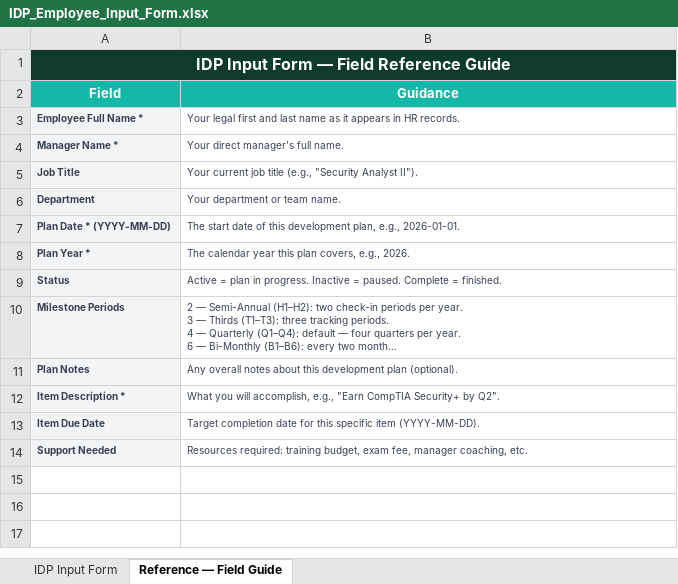
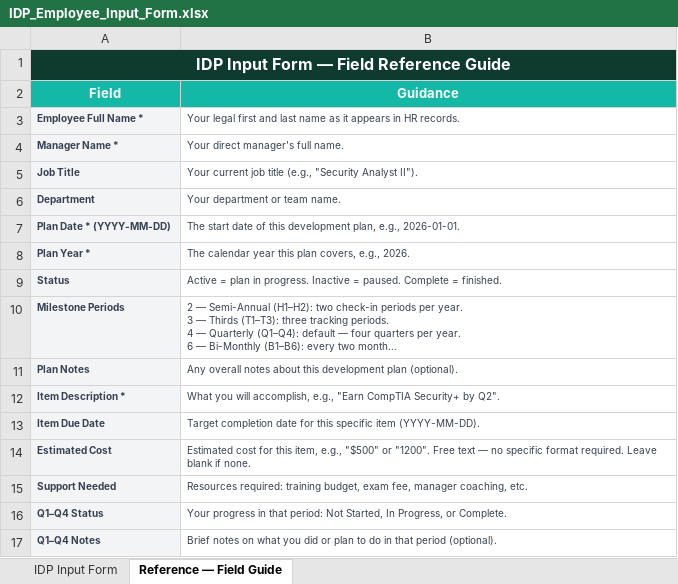
Before and after one commit to anndunkin/idp-manager, an Excel workbook: assets/IDP_Employee_Input_Form.xlsx, sheet Reference — Field Guide, drawn as a sheet; long unchanged cells end in …; values as stored, in another font and other column widths than the file's, no borders; the diff names each change by its address in the sheet, - before the commit and + after, or states it on an @@ line.

Commit message:
feat: Cost estimates + Quarterly Milestones in Employee Input Form — v1.2.0
Form changes:
- Remove 'Paul Selby's IDP Tool' branding from title
- Remove 'for import into the IDP system' from sub-banner
- Remove step 4 from How to Submit section
- Expand to 9-column layout (A-I)
- Add Est. Cost column (D14-D18) to Section 3 development items
- Add Section 4 Quarterly Milestone Check-Ins (rows 20-26)
  with per-item Q1-Q4 Status + Notes grid

App changes:
- Add cost_estimate TEXT column to development_items (schema + migration)
- Add cost_estimate to DevelopmentItem, ItemCreate, ItemUpdate, IdpFilePayload
- Update itemCreate, itemUpdate, buildFilePayload, importFilePayload
- Rewrite importExcel.ts: new NAMED_CELL_MAP (v1.2.0 addresses),
  cost_estimate parsing (D14-D18), milestone grid parsing (rows 22-26)
  Milestone import skips rows where status=Not Started AND notes=''
- Regenerate assets/IDP_Employee_Input_Form.xlsx

Tests (200/200 passing):
- excelImport.test.ts: updated cell map, added cost + milestone tests (46 total)
- security.test.ts: updated to v1.2.0 cell addresses
- database.test.ts: added cost_estimate field tests (30 total)

Docs:
- USER_GUIDE.md: v1.2.0, updated Employee Input Form section (4 sections,
  cost field docs, milestone section docs, updated validation error table)
- TECHNICAL.md: v1.2.0, new Employee Input Form section with full cell
  address map, NAMED_CELL_MAP reference, milestone import logic
- CHANGELOG.md: v1.2.0 entry
- NavBar.tsx footer: v1.1.0 -> v1.2.0
- package.json: 1.1.0 -> 1.2.0

```diff
--- a/assets/IDP_Employee_Input_Form.xlsx (sheet Reference — Field Guide)
+++ b/assets/IDP_Employee_Input_Form.xlsx (sheet Reference — Field Guide)
+row 14: Estimated Cost | Estimated cost for this item, e.g., "$500" or "1200". Free text — no specific format required. Leave blank if none.
+row 16: Q1–Q4 Status | Your progress in that period: Not Started, In Progress, or Complete.
+row 17: Q1–Q4 Notes | Brief notes on what you did or plan to do in that period (optional).
```
Also changed, not shown: sheet IDP Input Form, 13 other files.
